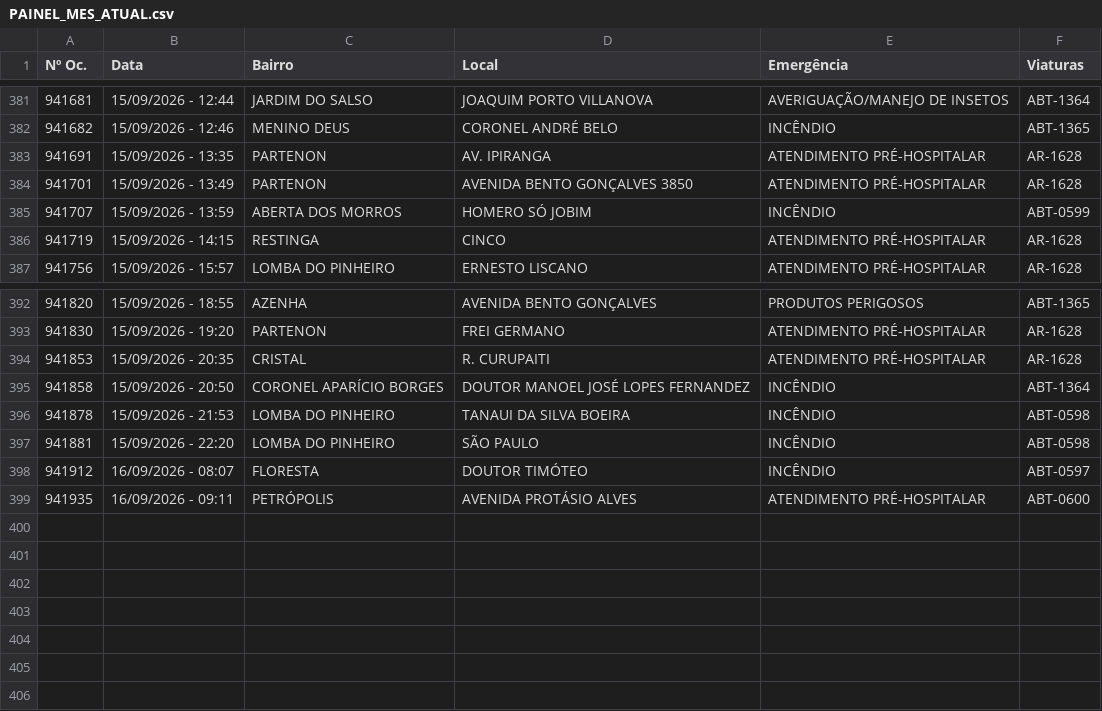
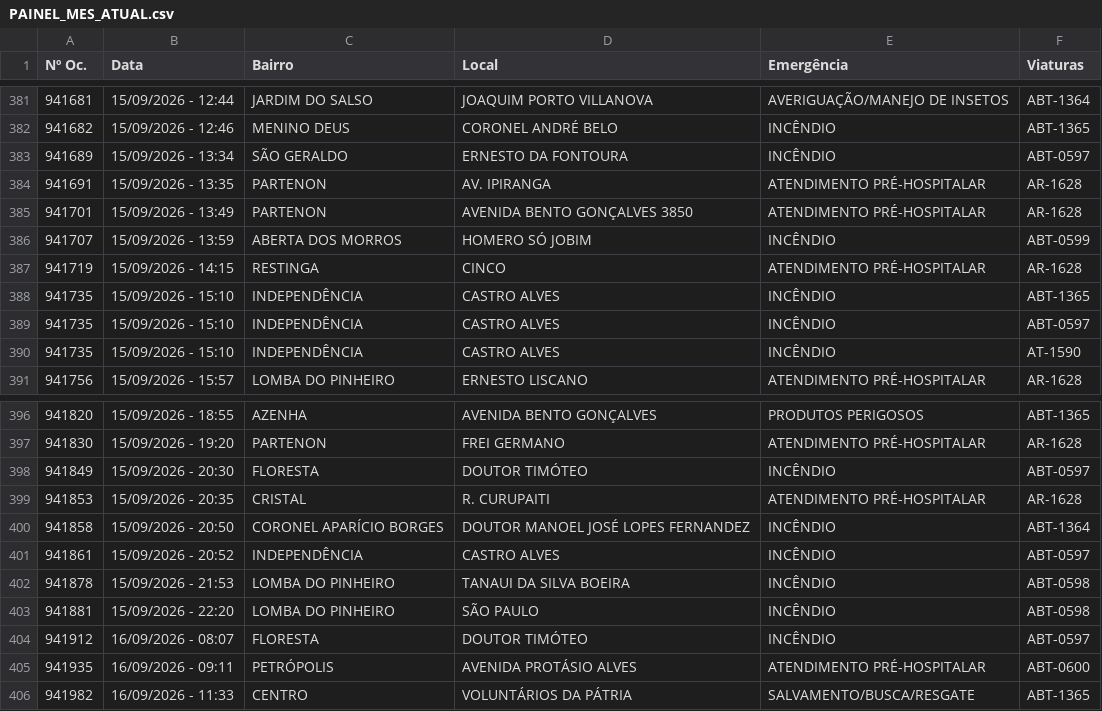
Before and after one commit to ciabm-1bbm/site, a CSV file: dados/PAINEL_MES_ATUAL.csv, drawn as a sheet; only a part is shown, gaps mark what is left out; the diff names each change by its address in the sheet, - before the commit and + after, or states it on an @@ line.

```diff
--- a/dados/PAINEL_MES_ATUAL.csv
+++ b/dados/PAINEL_MES_ATUAL.csv
+row 383: 941689 | 15/09/2026 - 13:34 | SÃO GERALDO | ERNESTO DA FONTOURA | INCÊNDIO | ABT-0597
+row 388: 941735 | 15/09/2026 - 15:10 | INDEPENDÊNCIA | CASTRO ALVES | INCÊNDIO | ABT-1365
+row 389: 941735 | 15/09/2026 - 15:10 | INDEPENDÊNCIA | CASTRO ALVES | INCÊNDIO | ABT-0597
+row 390: 941735 | 15/09/2026 - 15:10 | INDEPENDÊNCIA | CASTRO ALVES | INCÊNDIO | AT-1590
+row 398: 941849 | 15/09/2026 - 20:30 | FLORESTA | DOUTOR TIMÓTEO | INCÊNDIO | ABT-0597
+row 401: 941861 | 15/09/2026 - 20:52 | INDEPENDÊNCIA | CASTRO ALVES | INCÊNDIO | ABT-0597
+row 406: 941982 | 16/09/2026 - 11:33 | CENTRO | VOLUNTÁRIOS DA PÁTRIA | SALVAMENTO/BUSCA/RESGATE | ABT-1365
```
